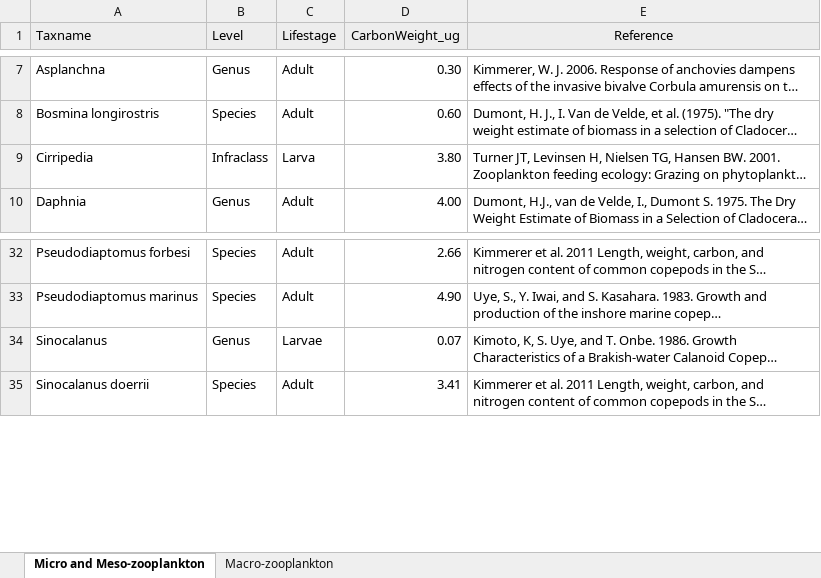
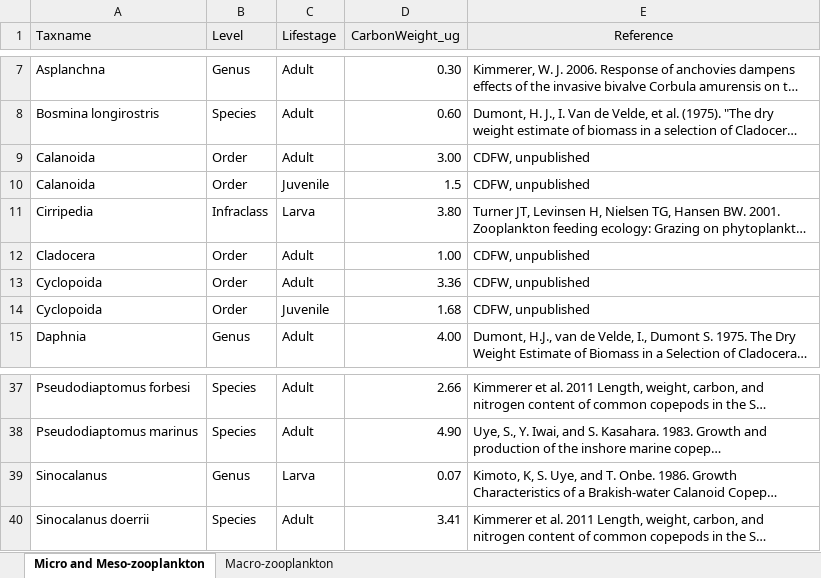
Before and after one commit to InteragencyEcologicalProgram/ZoopSynth, an Excel workbook: Data paper/Biomass conversions.xlsx, sheet Micro and Meso-zooplankton, drawn as a sheet; only a part is shown, gaps mark what is left out; long unchanged cells end in …; values as stored, in another font and other column widths than the file's, no borders; addresses are those after the commit; the diff names each change by its address in the sheet, - before the commit and + after, or states it on an @@ line.

Commit message:
Tweaking biomass conversions

```diff
--- a/Data paper/Biomass conversions.xlsx (sheet Micro and Meso-zooplankton)
+++ b/Data paper/Biomass conversions.xlsx (sheet Micro and Meso-zooplankton)
+row 9: Calanoida | Order | Adult | 3.00 | CDFW, unpublished
+row 10: Calanoida | Order | Juvenile | 1.5 | CDFW, unpublished
+row 12: Cladocera | Order | Adult | 1.00 | CDFW, unpublished
+row 13: Cyclopoida | Order | Adult | 3.36 | CDFW, unpublished
+row 14: Cyclopoida | Order | Juvenile | 1.68 | CDFW, unpublished
-C39 (Lifestage): Larvae
+C39 (Lifestage): Larva
```
